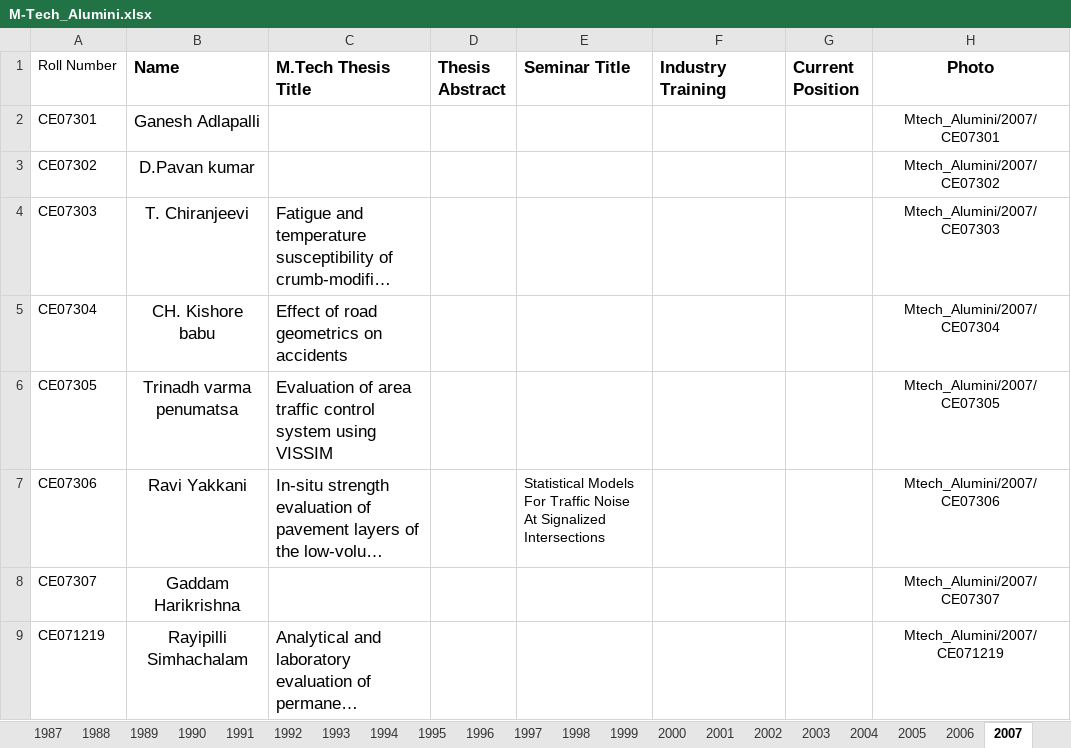
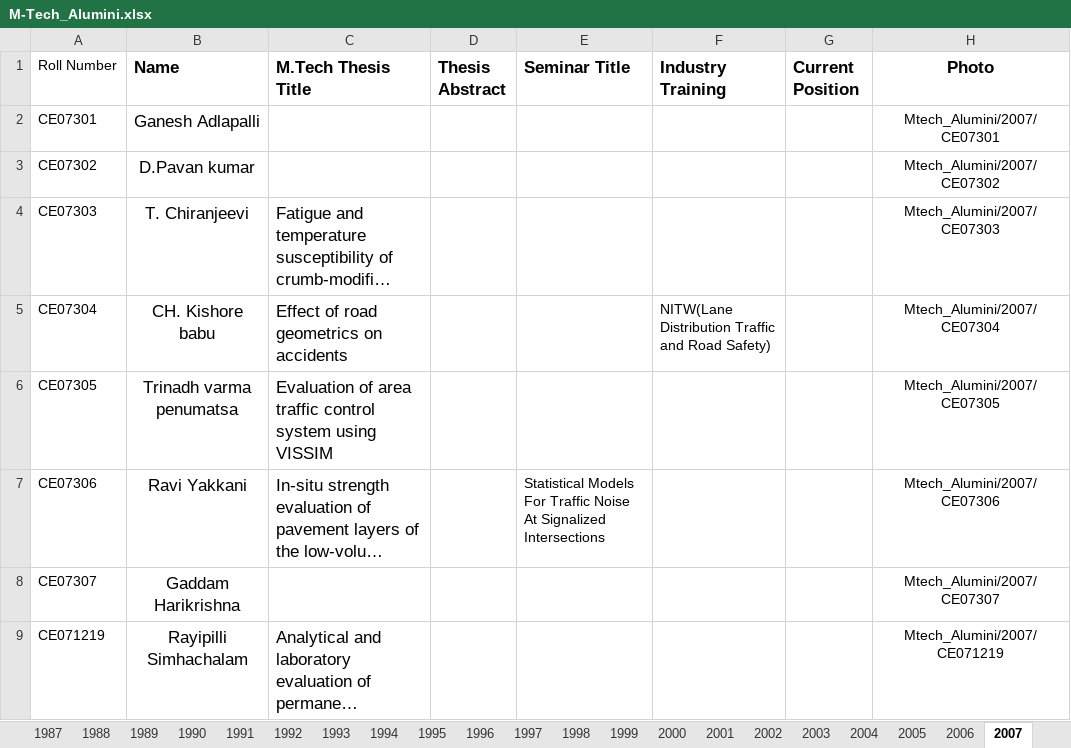
Before and after one commit to varun8074/NITW-Transportation-Division, an Excel workbook: excels/M-Tech_Alumini.xlsx, sheet 2007, drawn as a sheet; only a part is shown; long unchanged cells end in …; values as stored, in another font and other column widths than the file's, no borders; the diff covers the shown part only; the diff names each change by its address in the sheet, - before the commit and + after, or states it on an @@ line.

```diff
--- a/excels/M-Tech_Alumini.xlsx (sheet 2007)
+++ b/excels/M-Tech_Alumini.xlsx (sheet 2007)
-F5 (Industry Training): (empty)
+F5 (Industry Training): NITW(Lane Distribution Traffic and Road Safety)
```
Also changed, not shown: 6 edited cells elsewhere in this sheet, sheet 2008, sheet 2014, sheet 2010, sheet 2003, sheet 2009, sheet 2017, 7 more sheets, other sheet tabs, excels/AcademicPrograms.xlsx, excels/Current_Mtech.xlsx, 9 other files.
